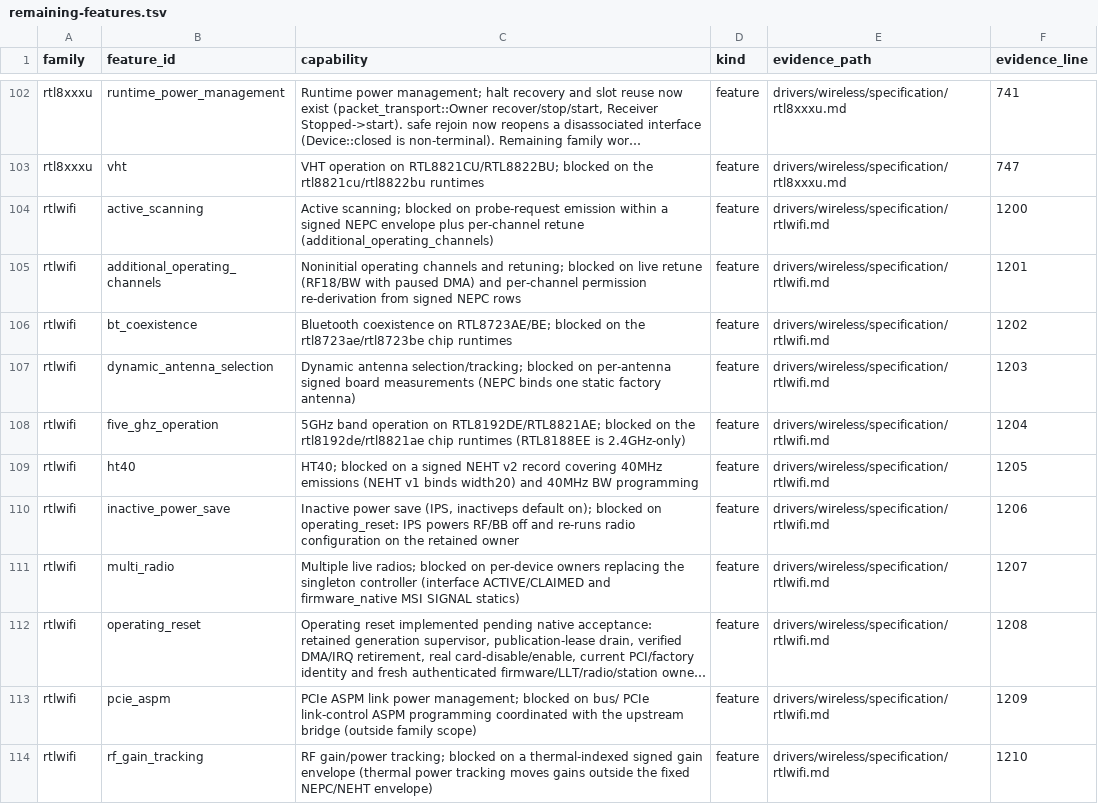
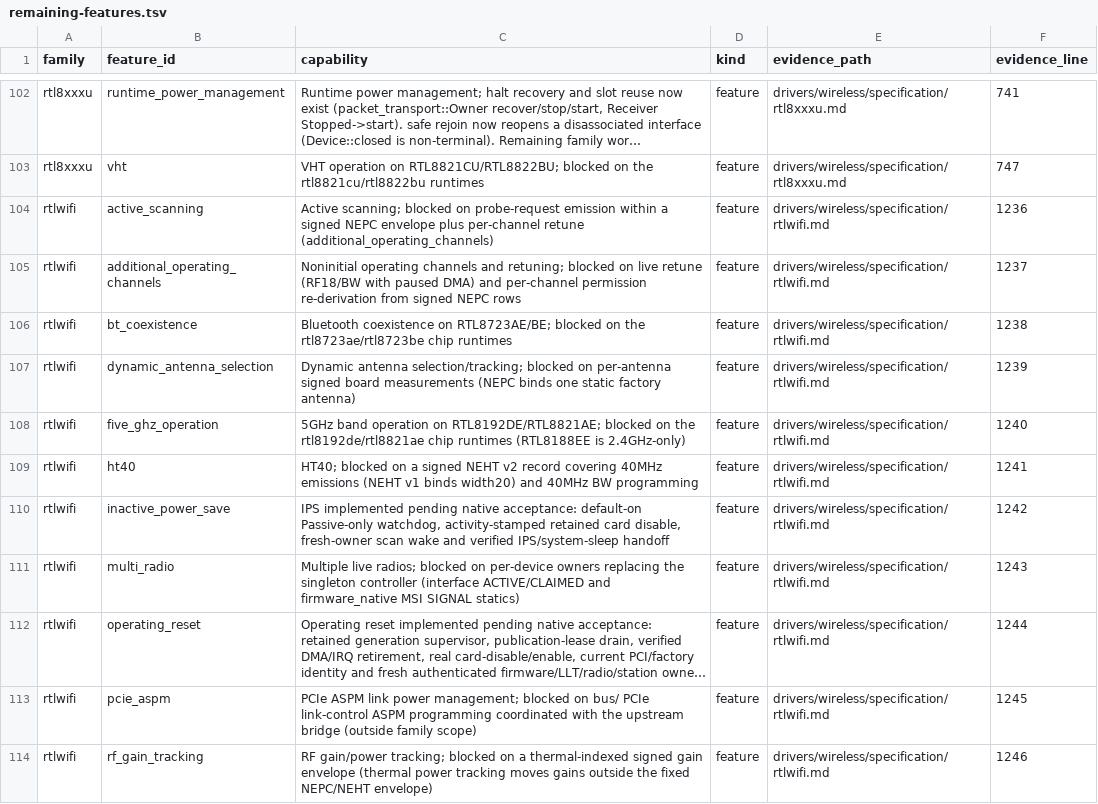
Before and after one commit to hodgesds/narf, a TSV file: drivers/wireless/research/remaining-features.tsv, drawn as a sheet; only a part is shown, gaps mark what is left out; long unchanged cells end in …; the diff covers the shown part only; the diff names each change by its address in the sheet, - before the commit and + after, or states it on an @@ line.

```diff
--- a/drivers/wireless/research/remaining-features.tsv
+++ b/drivers/wireless/research/remaining-features.tsv
-F104 (evidence_line): 1200
+F104 (evidence_line): 1236
-F105 (evidence_line): 1201
+F105 (evidence_line): 1237
-F106 (evidence_line): 1202
+F106 (evidence_line): 1238
-F107 (evidence_line): 1203
+F107 (evidence_line): 1239
-F108 (evidence_line): 1204
+F108 (evidence_line): 1240
-F109 (evidence_line): 1205
+F109 (evidence_line): 1241
-C110 (capability): Inactive power save (IPS, inactiveps default on); blocked on operating_reset: IPS powers RF/BB off and re-runs radio configuration on the retained owner
+C110 (capability): IPS implemented pending native acceptance: default-on Passive-only watchdog, activity-stamped retained card disable, fresh-owner scan wake and verified IPS/system-sleep handoff
-F110 (evidence_line): 1206
+F110 (evidence_line): 1242
-F111 (evidence_line): 1207
+F111 (evidence_line): 1243
-F112 (evidence_line): 1208
+F112 (evidence_line): 1244
-F113 (evidence_line): 1209
+F113 (evidence_line): 1245
-F114 (evidence_line): 1210
+F114 (evidence_line): 1246
```
Also changed, not shown: 15 edited cells elsewhere in this file, 12 other files.
